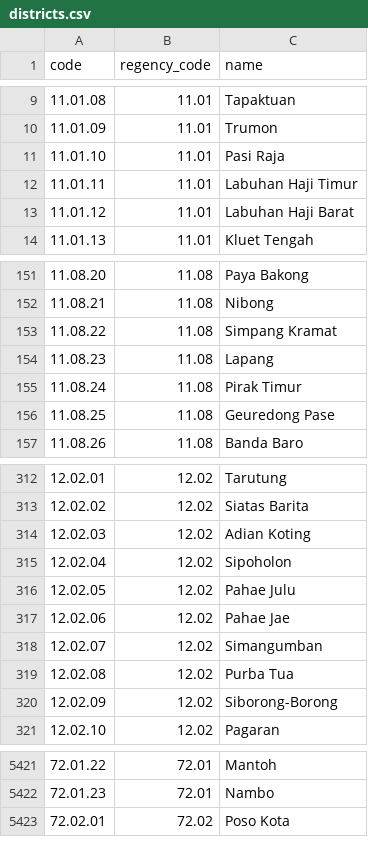
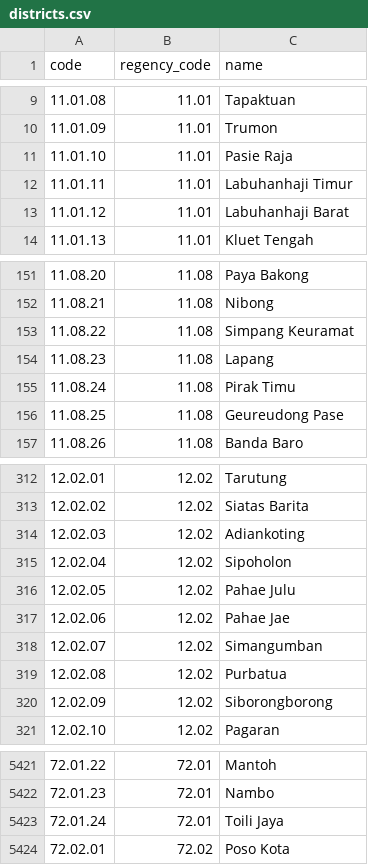
Before and after one commit to fityannugroho/idn-area-data, a CSV file: data/districts.csv, drawn as a sheet; only a part is shown, gaps mark what is left out; the diff covers the shown part only.

```diff
--- a/data/districts.csv
+++ b/data/districts.csv
@@ -10,5 +10,5 @@ code,regency_code,name
 11.01.09,11.01,Trumon
-11.01.10,11.01,Pasi Raja
-11.01.11,11.01,Labuhan Haji Timur
-11.01.12,11.01,Labuhan Haji Barat
+11.01.10,11.01,Pasie Raja
+11.01.11,11.01,Labuhanhaji Timur
+11.01.12,11.01,Labuhanhaji Barat
 11.01.13,11.01,Kluet Tengah
@@ -152,6 +152,6 @@ code,regency_code,name
 11.08.21,11.08,Nibong
-11.08.22,11.08,Simpang Kramat
+11.08.22,11.08,Simpang Keuramat
 11.08.23,11.08,Lapang
-11.08.24,11.08,Pirak Timur
-11.08.25,11.08,Geuredong Pase
+11.08.24,11.08,Pirak Timu
+11.08.25,11.08,Geureudong Pase
 11.08.26,11.08,Banda Baro
@@ -313,3 +313,3 @@ code,regency_code,name
 12.02.02,12.02,Siatas Barita
-12.02.03,12.02,Adian Koting
+12.02.03,12.02,Adiankoting
 12.02.04,12.02,Sipoholon
@@ -318,4 +318,4 @@ code,regency_code,name
 12.02.07,12.02,Simangumban
-12.02.08,12.02,Purba Tua
-12.02.09,12.02,Siborong-Borong
+12.02.08,12.02,Purbatua
+12.02.09,12.02,Siborongborong
 12.02.10,12.02,Pagaran
@@ -5422,2 +5422,3 @@ code,regency_code,name
 72.01.23,72.01,Nambo
+72.01.24,72.01,Toili Jaya
 72.02.01,72.02,Poso Kota
```
Also changed, not shown: 7 added rows and 60 edited cells elsewhere in this file, data/provinces.csv, data/regencies.csv, 8 other files.
